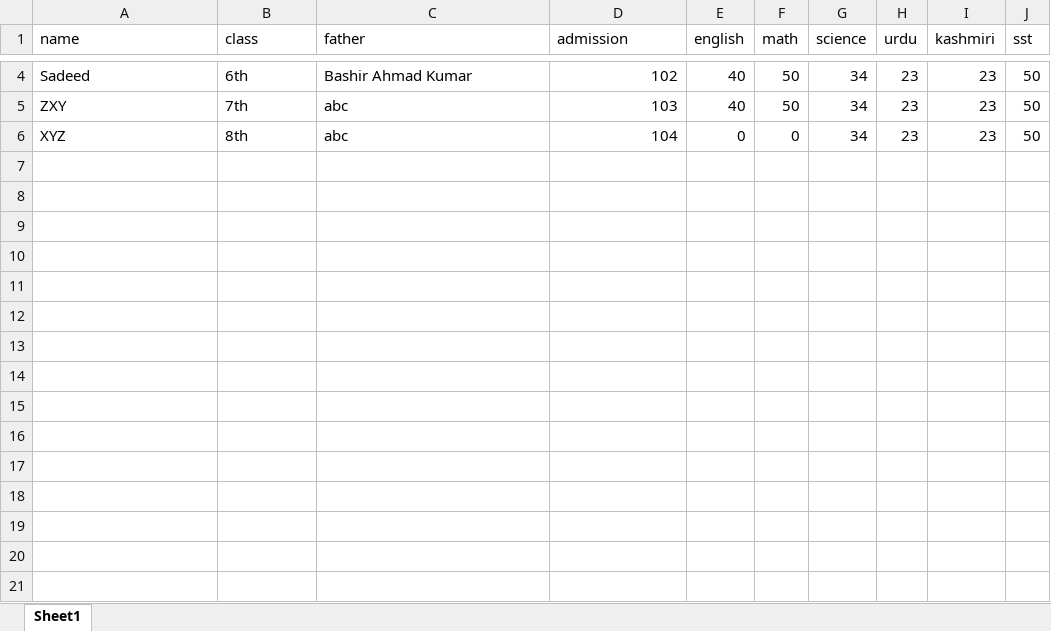
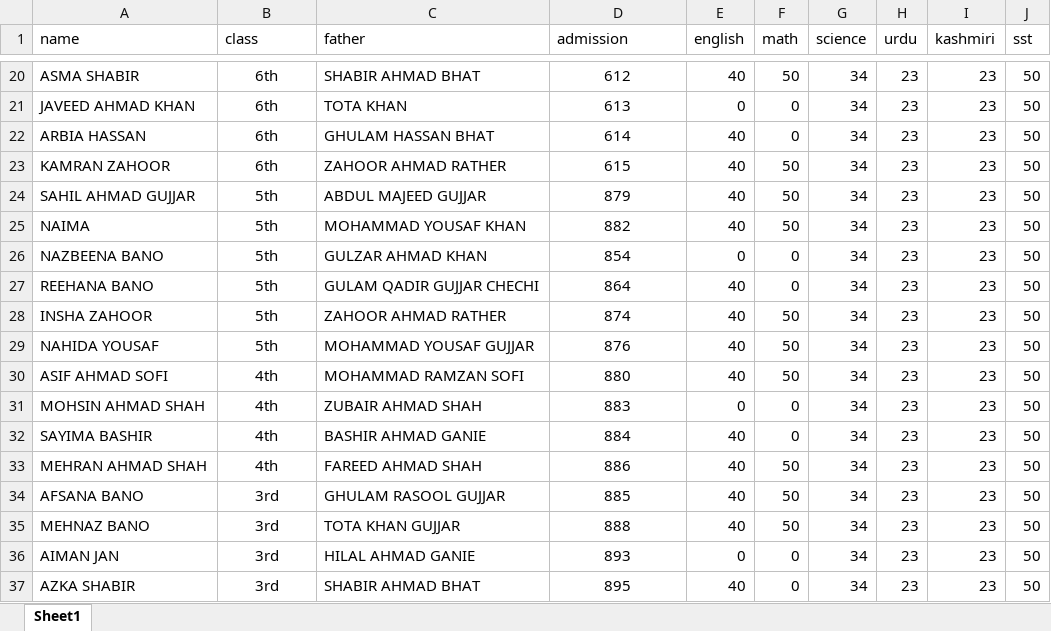
Before and after one commit to AbdulHannan08128/bms-urpash, an Excel workbook: public/SUMMATIVE ASSESSMENT.xlsx, sheet Sheet1, drawn as a sheet; only a part is shown, gaps mark what is left out; values as stored, in another font and other column widths than the file's, no borders; addresses are those after the commit; the diff covers the shown part only; the diff names each change by its address in the sheet, - before the commit and + after, or states it on an @@ line.

```diff
--- a/public/SUMMATIVE ASSESSMENT.xlsx (sheet Sheet1)
+++ b/public/SUMMATIVE ASSESSMENT.xlsx (sheet Sheet1)
-A20 (name): Sadeed
+A20 (name): ASMA SHABIR
-B20 alignment: left
+B20 alignment: center
-C20 (father): Bashir Ahmad Kumar
+C20 (father): SHABIR AHMAD BHAT
-D20 (admission): 102
+D20 (admission): 612
-D20 alignment: right
+D20 alignment: center
+row 21: JAVEED AHMAD KHAN | 6th | TOTA KHAN | 613 | 0 | 0 | 34 | 23 | 23 | 50
+row 22: ARBIA HASSAN | 6th | GHULAM HASSAN BHAT | 614 | 40 | 0 | 34 | 23 | 23 | 50
-A23 (name): ZXY
+A23 (name): KAMRAN ZAHOOR
-B23 (class): 7th
+B23 (class): 6th
-B23 alignment: left
+B23 alignment: center
-C23 (father): abc
+C23 (father): ZAHOOR AHMAD RATHER
-D23 (admission): 103
+D23 (admission): 615
-D23 alignment: right
+D23 alignment: center
+row 24: SAHIL AHMAD GUJJAR | 5th | ABDUL MAJEED GUJJAR | 879 | 40 | 50 | 34 | 23 | 23 | 50
+row 25: NAIMA | 5th | MOHAMMAD YOUSAF KHAN | 882 | 40 | 50 | 34 | 23 | 23 | 50
-A26 (name): XYZ
+A26 (name): NAZBEENA BANO
-B26 (class): 8th
+B26 (class): 5th
-B26 alignment: left
+B26 alignment: center
-C26 (father): abc
+C26 (father): GULZAR AHMAD KHAN
-D26 (admission): 104
+D26 (admission): 854
-D26 alignment: right
+D26 alignment: center
+row 27: REEHANA BANO | 5th | GULAM QADIR GUJJAR CHECHI | 864 | 40 | 0 | 34 | 23 | 23 | 50
+row 28: INSHA ZAHOOR | 5th | ZAHOOR AHMAD RATHER | 874 | 40 | 50 | 34 | 23 | 23 | 50
+row 29: NAHIDA YOUSAF | 5th | MOHAMMAD YOUSAF GUJJAR | 876 | 40 | 50 | 34 | 23 | 23 | 50
+row 30: ASIF AHMAD SOFI | 4th | MOHAMMAD RAMZAN SOFI | 880 | 40 | 50 | 34 | 23 | 23 | 50
+row 31: MOHSIN AHMAD SHAH | 4th | ZUBAIR AHMAD SHAH | 883 | 0 | 0 | 34 | 23 | 23 | 50
+row 32: SAYIMA BASHIR | 4th | BASHIR AHMAD GANIE | 884 | 40 | 0 | 34 | 23 | 23 | 50
+row 33: MEHRAN AHMAD SHAH | 4th | FAREED AHMAD SHAH | 886 | 40 | 50 | 34 | 23 | 23 | 50
+row 34: AFSANA BANO | 3rd | GHULAM RASOOL GUJJAR | 885 | 40 | 50 | 34 | 23 | 23 | 50
+row 35: MEHNAZ BANO | 3rd | TOTA KHAN GUJJAR | 888 | 40 | 50 | 34 | 23 | 23 | 50
+row 36: AIMAN JAN | 3rd | HILAL AHMAD GANIE | 893 | 0 | 0 | 34 | 23 | 23 | 50
+row 37: AZKA SHABIR | 3rd | SHABIR AHMAD BHAT | 895 | 40 | 0 | 34 | 23 | 23 | 50
```
Also changed, not shown: 64 added rows, 8 edited cells and cell formats elsewhere in this sheet, public/BULK STUDENTS.xlsx, 5 other files.
